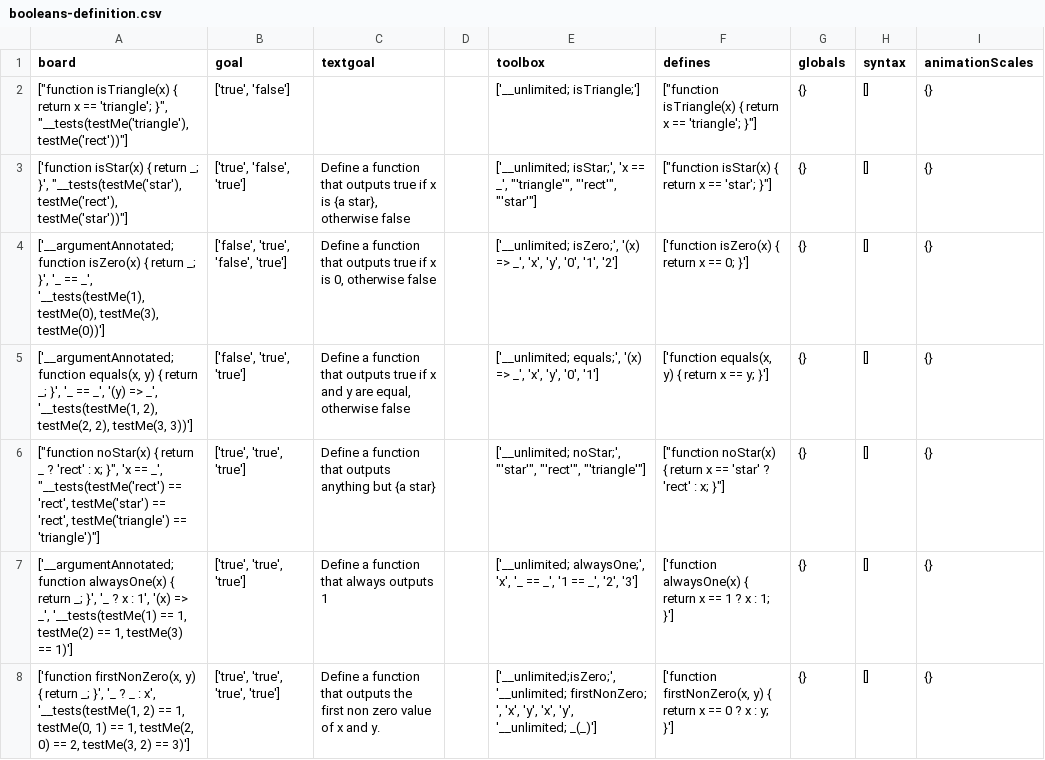
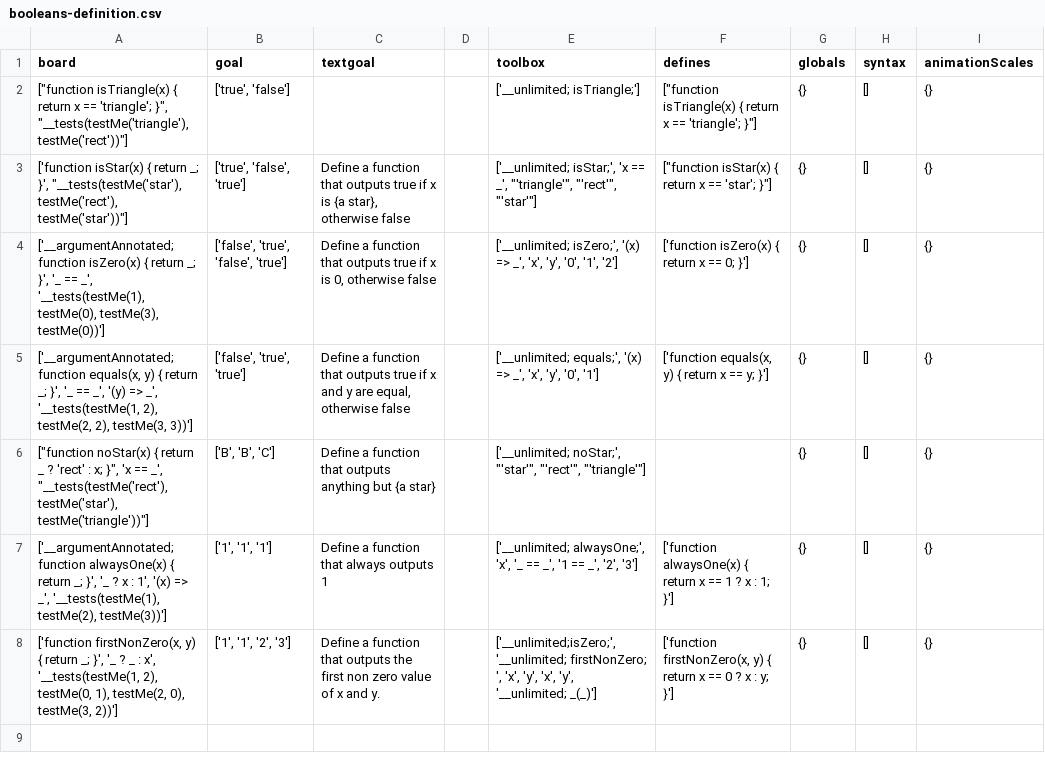
Before and after one commit to laptou/reduct, a CSV file: chapterutil/levels/booleans-definition.csv, drawn as a sheet.

```diff
--- a/chapterutil/levels/booleans-definition.csv
+++ b/chapterutil/levels/booleans-definition.csv
@@ -5,4 +5,4 @@ board,goal,textgoal,,toolbox,defines,globals,syntax,animationScales
 "['__argumentAnnotated; function equals(x, y) { return _; }', '_ == _', '(y) => _', '__tests(testMe(1, 2), testMe(2, 2), testMe(3, 3))']","['false', 'true', 'true']","Define a function that outputs true if x and y are equal, otherwise false",,"['__unlimited; equals;', '(x) => _', 'x', 'y', '0', '1']","['function equals(x, y) { return x == y; }']",{},[],{}
-"[""function noStar(x) { return _ ? 'rect' : x; }"", 'x == _', ""__tests(testMe('rect') == 'rect', testMe('star') == 'rect', testMe('triangle') == 'triangle')""]","['true', 'true', 'true']",Define a function that outputs anything but {a star},,"['__unlimited; noStar;', ""'star'"", ""'rect'"", ""'triangle'""]","[""function noStar(x) { return x == 'star' ? 'rect' : x; }""]",{},[],{}
-"['__argumentAnnotated; function alwaysOne(x) { return _; }', '_ ? x : 1', '(x) => _', '__tests(testMe(1) == 1, testMe(2) == 1, testMe(3) == 1)']","['true', 'true', 'true']",Define a function that always outputs 1,,"['__unlimited; alwaysOne;', 'x', '_ == _', '1 == _', '2', '3']",['function alwaysOne(x) { return x == 1 ? x : 1; }'],{},[],{}
-"['function firstNonZero(x, y) { return _; }', '_ ? _ : x', '__tests(testMe(1, 2) == 1, testMe(0, 1) == 1, testMe(2, 0) == 2, testMe(3, 2) == 3)']","['true', 'true', 'true', 'true']",Define a function that outputs the first non zero value of x and y. ,,"['__unlimited;isZero;', '__unlimited; firstNonZero; ', 'x', 'y', 'x', 'y', '__unlimited; _(_)']","['function firstNonZero(x, y) { return x == 0 ? x : y; }']",{},[],{}
+"[""function noStar(x) { return _ ? 'rect' : x; }"", 'x == _', ""__tests(testMe('rect'), testMe('star'), testMe('triangle'))""]","['B', 'B', 'C']",Define a function that outputs anything but {a star},,"['__unlimited; noStar;', ""'star'"", ""'rect'"", ""'triangle'""]",,{},[],{}
+"['__argumentAnnotated; function alwaysOne(x) { return _; }', '_ ? x : 1', '(x) => _', '__tests(testMe(1), testMe(2), testMe(3))']","['1', '1', '1']",Define a function that always outputs 1,,"['__unlimited; alwaysOne;', 'x', '_ == _', '1 == _', '2', '3']",['function alwaysOne(x) { return x == 1 ? x : 1; }'],{},[],{}
+"['function firstNonZero(x, y) { return _; }', '_ ? _ : x', '__tests(testMe(1, 2), testMe(0, 1), testMe(2, 0), testMe(3, 2))']","['1', '1', '2', '3']",Define a function that outputs the first non zero value of x and y. ,,"['__unlimited;isZero;', '__unlimited; firstNonZero; ', 'x', 'y', 'x', 'y', '__unlimited; _(_)']","['function firstNonZero(x, y) { return x == 0 ? x : y; }']",{},[],{}
```
Also changed, not shown: chapterutil/levels/booleans-intro.csv, chapterutil/levels/definition.csv, 11 other files.
